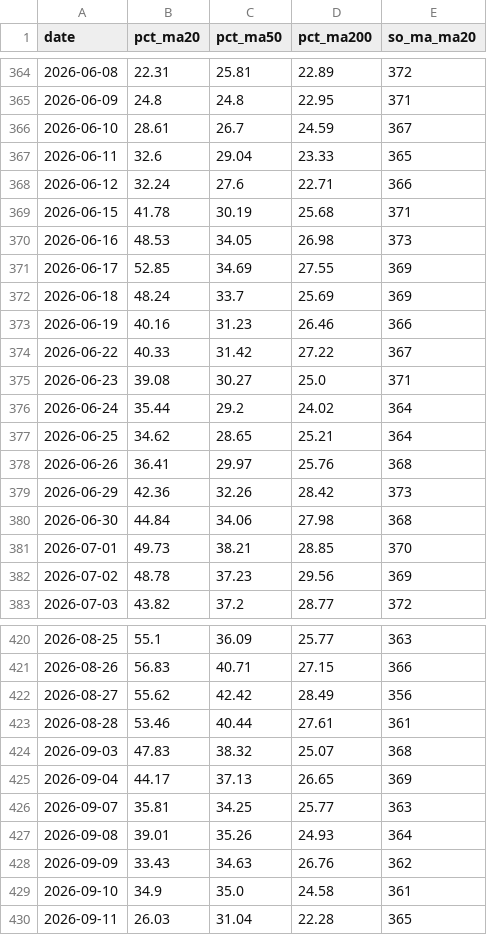
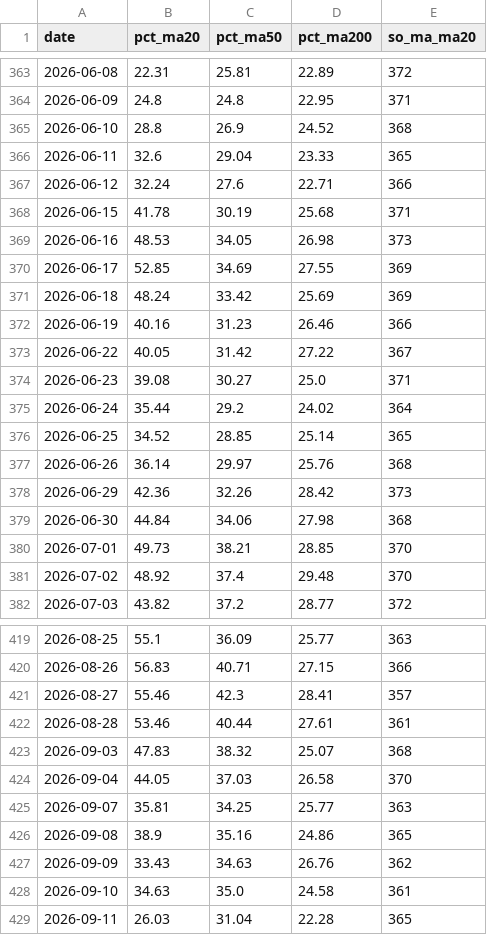
Before and after one commit to quangn1975/do-rong-hose, a CSV file: data/breadth.csv, drawn as a sheet; only a part is shown, gaps mark what is left out; the diff covers the shown part only.

```diff
--- a/data/breadth.csv
+++ b/data/breadth.csv
@@ -365,3 +364,3 @@ date,pct_ma20,pct_ma50,pct_ma200,so_ma_ma20
 2026-06-09,24.8,24.8,22.95,371
-2026-06-10,28.61,26.7,24.59,367
+2026-06-10,28.8,26.9,24.52,368
 2026-06-11,32.6,29.04,23.33,365
@@ -371,9 +370,9 @@ date,pct_ma20,pct_ma50,pct_ma200,so_ma_ma20
 2026-06-17,52.85,34.69,27.55,369
-2026-06-18,48.24,33.7,25.69,369
+2026-06-18,48.24,33.42,25.69,369
 2026-06-19,40.16,31.23,26.46,366
-2026-06-22,40.33,31.42,27.22,367
+2026-06-22,40.05,31.42,27.22,367
 2026-06-23,39.08,30.27,25.0,371
 2026-06-24,35.44,29.2,24.02,364
-2026-06-25,34.62,28.65,25.21,364
-2026-06-26,36.41,29.97,25.76,368
+2026-06-25,34.52,28.85,25.14,365
+2026-06-26,36.14,29.97,25.76,368
 2026-06-29,42.36,32.26,28.42,373
@@ -381,3 +380,3 @@ date,pct_ma20,pct_ma50,pct_ma200,so_ma_ma20
 2026-07-01,49.73,38.21,28.85,370
-2026-07-02,48.78,37.23,29.56,369
+2026-07-02,48.92,37.4,29.48,370
 2026-07-03,43.82,37.2,28.77,372
@@ -421,10 +420,10 @@ date,pct_ma20,pct_ma50,pct_ma200,so_ma_ma20
 2026-08-26,56.83,40.71,27.15,366
-2026-08-27,55.62,42.42,28.49,356
+2026-08-27,55.46,42.3,28.41,357
 2026-08-28,53.46,40.44,27.61,361
 2026-09-03,47.83,38.32,25.07,368
-2026-09-04,44.17,37.13,26.65,369
+2026-09-04,44.05,37.03,26.58,370
 2026-09-07,35.81,34.25,25.77,363
-2026-09-08,39.01,35.26,24.93,364
+2026-09-08,38.9,35.16,24.86,365
 2026-09-09,33.43,34.63,26.76,362
-2026-09-10,34.9,35.0,24.58,361
+2026-09-10,34.63,35.0,24.58,361
 2026-09-11,26.03,31.04,22.28,365
```
Also changed, not shown: 1 added row, 1 removed row and 96 edited cells elsewhere in this file.
